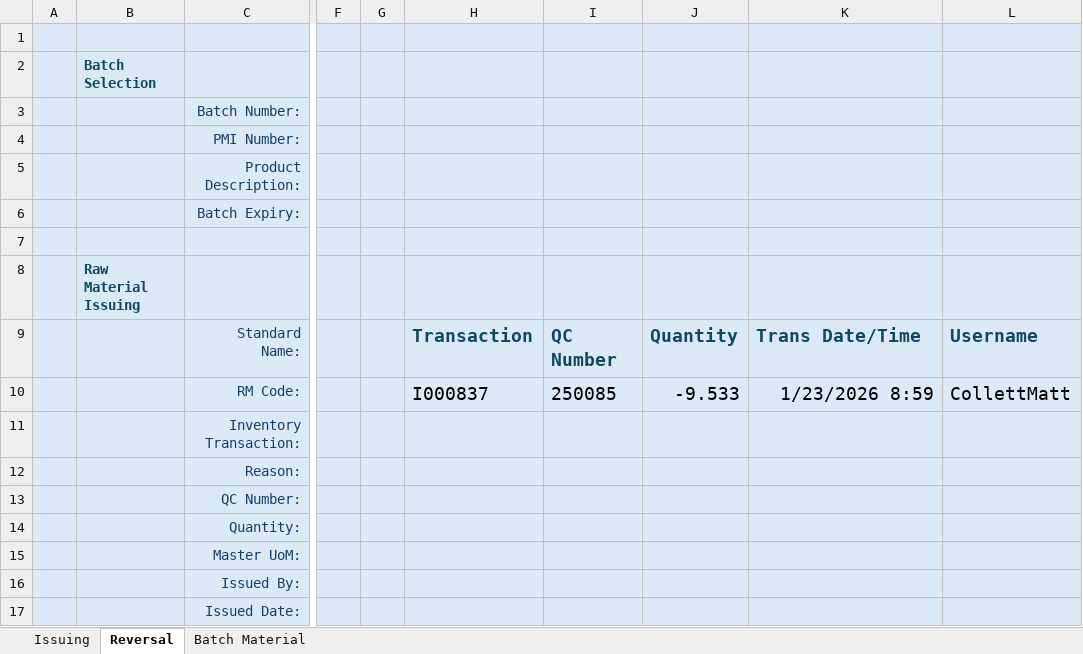
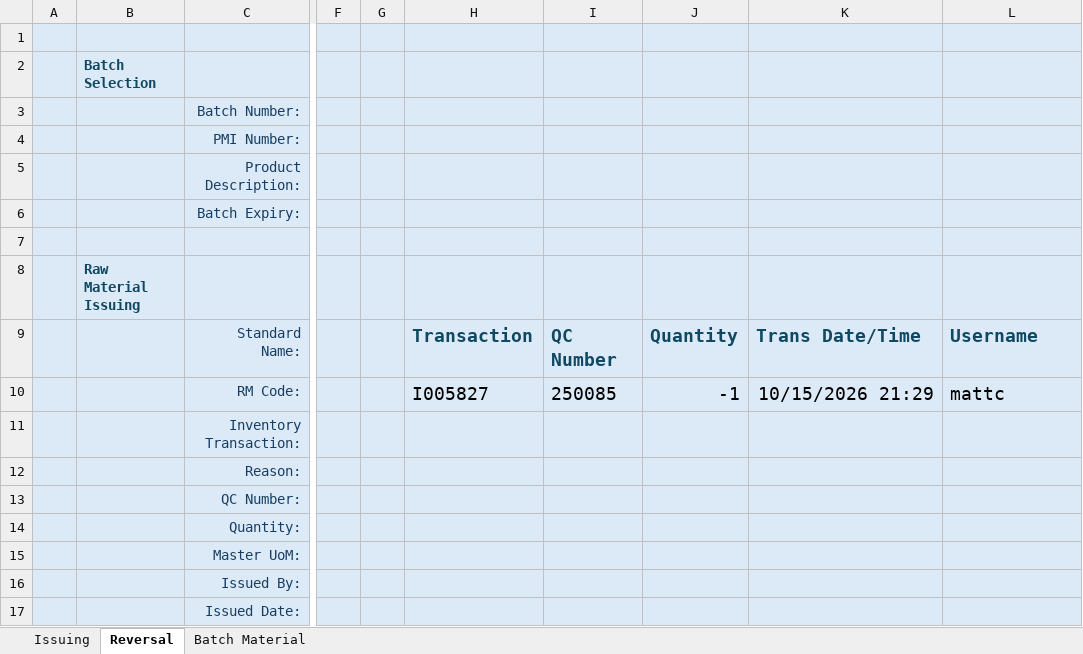
Before and after one commit to BushyMattamus/QPMS-Consult, an Excel workbook: ExcelFiles/R3 Goods Issuing.xlsm, sheet Reversal, drawn as a sheet; only a part is shown, gaps mark what is left out; values as stored, in another font and other column widths than the file's, no borders; charts and pictures not drawn; the diff names each change by its address in the sheet, - before the commit and + after, or states it on an @@ line.

```diff
--- a/ExcelFiles/R3 Goods Issuing.xlsm (sheet Reversal)
+++ b/ExcelFiles/R3 Goods Issuing.xlsm (sheet Reversal)
-H10: I000837
+H10: I005827
-J10: -9.533
+J10: -1
-K10: 1/23/2026 8:59
+K10: 10/15/2026 21:29
-L10: CollettMatt
+L10: mattc
```
Also changed, not shown: sheet Issuing, 20 other files.
